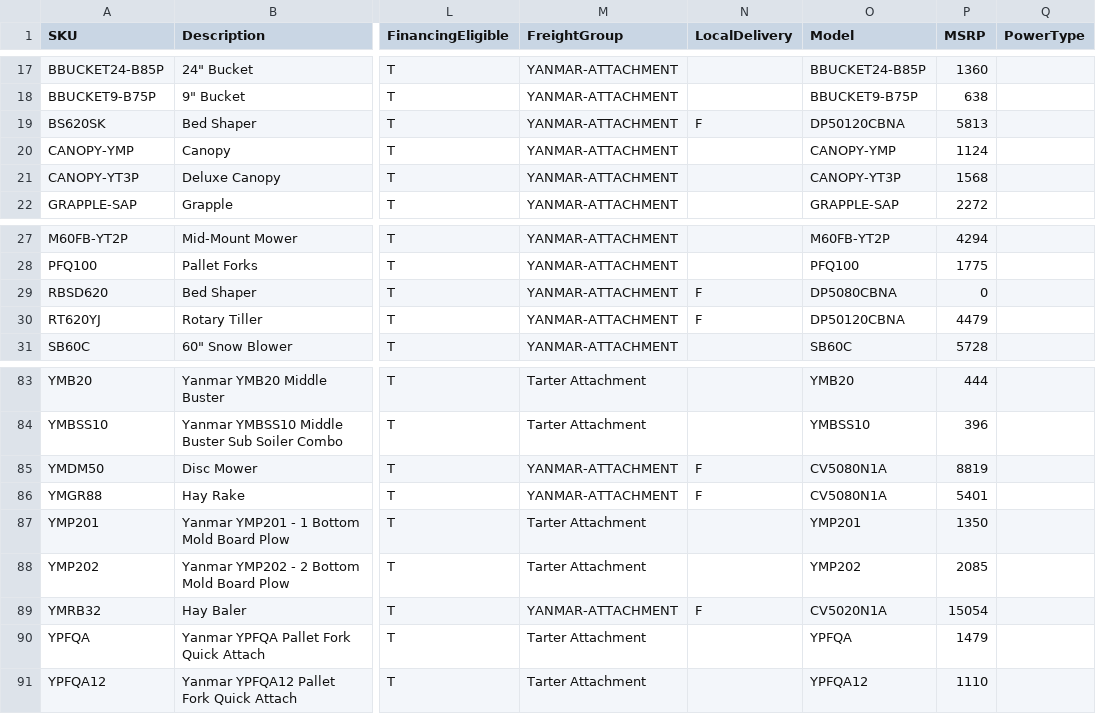
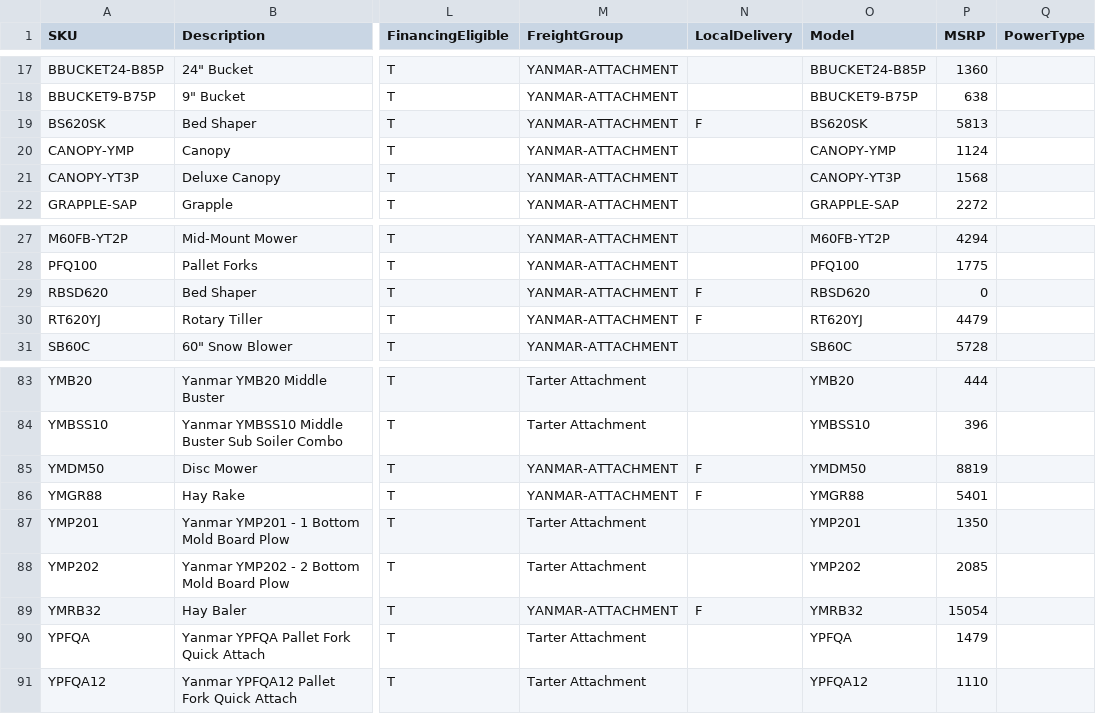
Before and after one commit to WestEndPower/yanmar-equipment-configurator, a CSV file: data/attachment-compatibility.csv, drawn as a sheet; only a part is shown, gaps mark what is left out; the diff names each change by its address in the sheet, - before the commit and + after, or states it on an @@ line.

Commit message:
financing

```diff
--- a/data/attachment-compatibility.csv
+++ b/data/attachment-compatibility.csv
-O19 (Model): DP50120CBNA
+O19 (Model): BS620SK
-O29 (Model): DP5080CBNA
+O29 (Model): RBSD620
-O30 (Model): DP50120CBNA
+O30 (Model): RT620YJ
-O85 (Model): CV5080N1A
+O85 (Model): YMDM50
-O86 (Model): CV5080N1A
+O86 (Model): YMGR88
-O89 (Model): CV5020N1A
+O89 (Model): YMRB32
```
Also changed, not shown: 2 other files.
